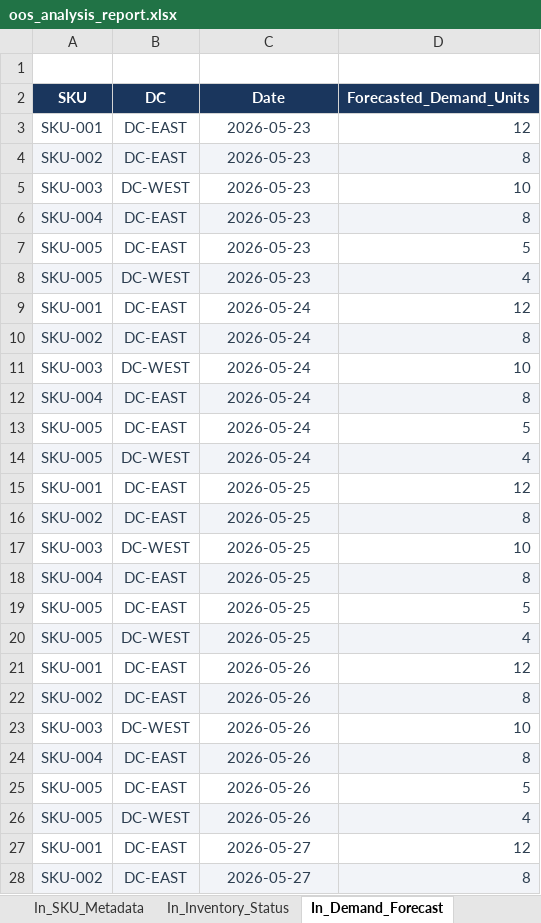
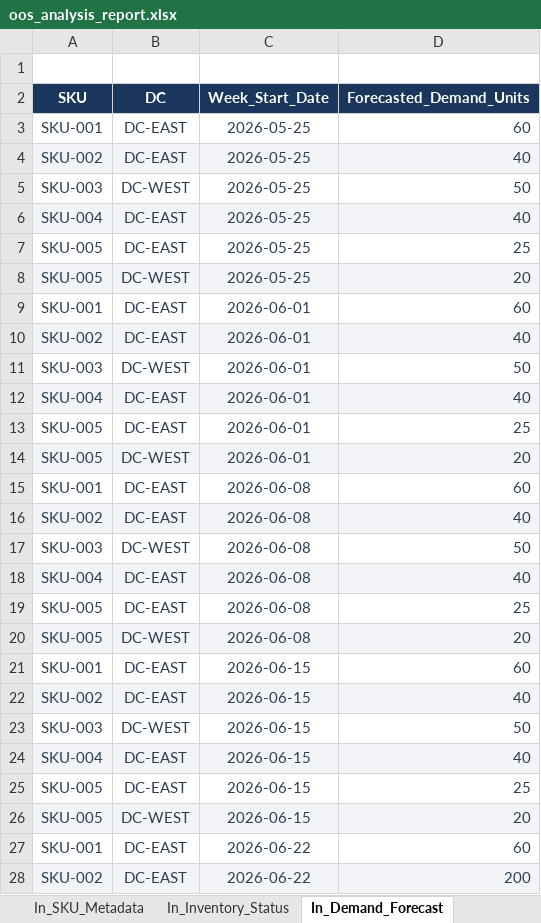
Before and after one commit to shreeraya/out_of_stock_agent, an Excel workbook: oos_analysis_report.xlsx, sheet In_Demand_Forecast, drawn as a sheet; only a part is shown; values as stored, in another font and other column widths than the file's, no borders; the diff covers the shown part only; the diff names each change by its address in the sheet, - before the commit and + after, or states it on an @@ line.

```diff
--- a/oos_analysis_report.xlsx (sheet In_Demand_Forecast)
+++ b/oos_analysis_report.xlsx (sheet In_Demand_Forecast)
-C2: Date
+C2: Week_Start_Date
-C3:C8 (Week_Start_Date): 2026-05-23
+C3:C8 (Week_Start_Date): 2026-05-25
-D3 (Forecasted_Demand_Units): 12
+D3 (Forecasted_Demand_Units): 60
-D4 (Forecasted_Demand_Units): 8
+D4 (Forecasted_Demand_Units): 40
-D5 (Forecasted_Demand_Units): 10
+D5 (Forecasted_Demand_Units): 50
-D6 (Forecasted_Demand_Units): 8
+D6 (Forecasted_Demand_Units): 40
-D7 (Forecasted_Demand_Units): 5
+D7 (Forecasted_Demand_Units): 25
-D8 (Forecasted_Demand_Units): 4
+D8 (Forecasted_Demand_Units): 20
-C9:C14 (Week_Start_Date): 2026-05-24
+C9:C14 (Week_Start_Date): 2026-06-01
-D9 (Forecasted_Demand_Units): 12
+D9 (Forecasted_Demand_Units): 60
-D10 (Forecasted_Demand_Units): 8
+D10 (Forecasted_Demand_Units): 40
-D11 (Forecasted_Demand_Units): 10
+D11 (Forecasted_Demand_Units): 50
-D12 (Forecasted_Demand_Units): 8
+D12 (Forecasted_Demand_Units): 40
-D13 (Forecasted_Demand_Units): 5
+D13 (Forecasted_Demand_Units): 25
-D14 (Forecasted_Demand_Units): 4
+D14 (Forecasted_Demand_Units): 20
-C15:C20 (Week_Start_Date): 2026-05-25
+C15:C20 (Week_Start_Date): 2026-06-08
-D15 (Forecasted_Demand_Units): 12
+D15 (Forecasted_Demand_Units): 60
-D16 (Forecasted_Demand_Units): 8
+D16 (Forecasted_Demand_Units): 40
-D17 (Forecasted_Demand_Units): 10
+D17 (Forecasted_Demand_Units): 50
-D18 (Forecasted_Demand_Units): 8
+D18 (Forecasted_Demand_Units): 40
-D19 (Forecasted_Demand_Units): 5
+D19 (Forecasted_Demand_Units): 25
-D20 (Forecasted_Demand_Units): 4
+D20 (Forecasted_Demand_Units): 20
-C21:C26 (Week_Start_Date): 2026-05-26
+C21:C26 (Week_Start_Date): 2026-06-15
-D21 (Forecasted_Demand_Units): 12
+D21 (Forecasted_Demand_Units): 60
-D22 (Forecasted_Demand_Units): 8
+D22 (Forecasted_Demand_Units): 40
-D23 (Forecasted_Demand_Units): 10
+D23 (Forecasted_Demand_Units): 50
-D24 (Forecasted_Demand_Units): 8
+D24 (Forecasted_Demand_Units): 40
-D25 (Forecasted_Demand_Units): 5
+D25 (Forecasted_Demand_Units): 25
-D26 (Forecasted_Demand_Units): 4
+D26 (Forecasted_Demand_Units): 20
-C27:C28 (Week_Start_Date): 2026-05-27
+C27:C28 (Week_Start_Date): 2026-06-22
-D27 (Forecasted_Demand_Units): 12
+D27 (Forecasted_Demand_Units): 60
-D28 (Forecasted_Demand_Units): 8
+D28 (Forecasted_Demand_Units): 200
```
Also changed, not shown: other rows of this sheet, sheet OOS_Risk_Dashboard, sheet Root_Cause_Analysis, sheet Mitigation_Recommendations, sheet In_SKU_Metadata, sheet In_Inventory_Status, sheet In_Supply_Pipeline, input_template.xlsx, 7 other files.
